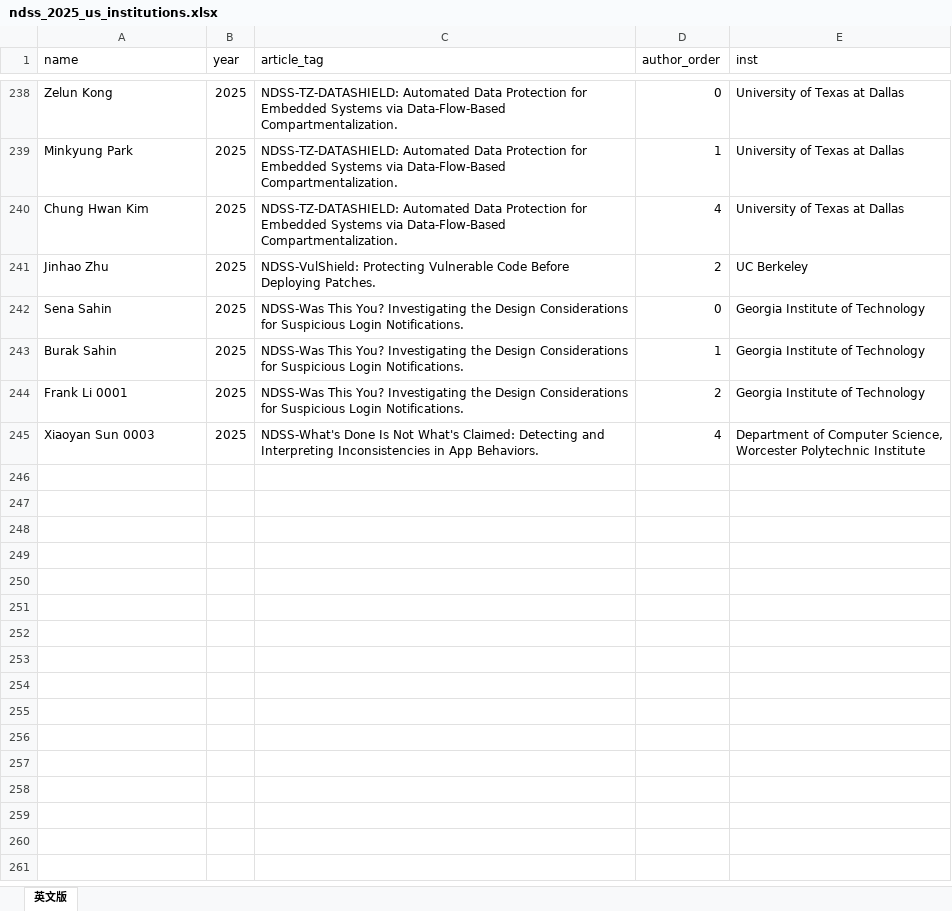
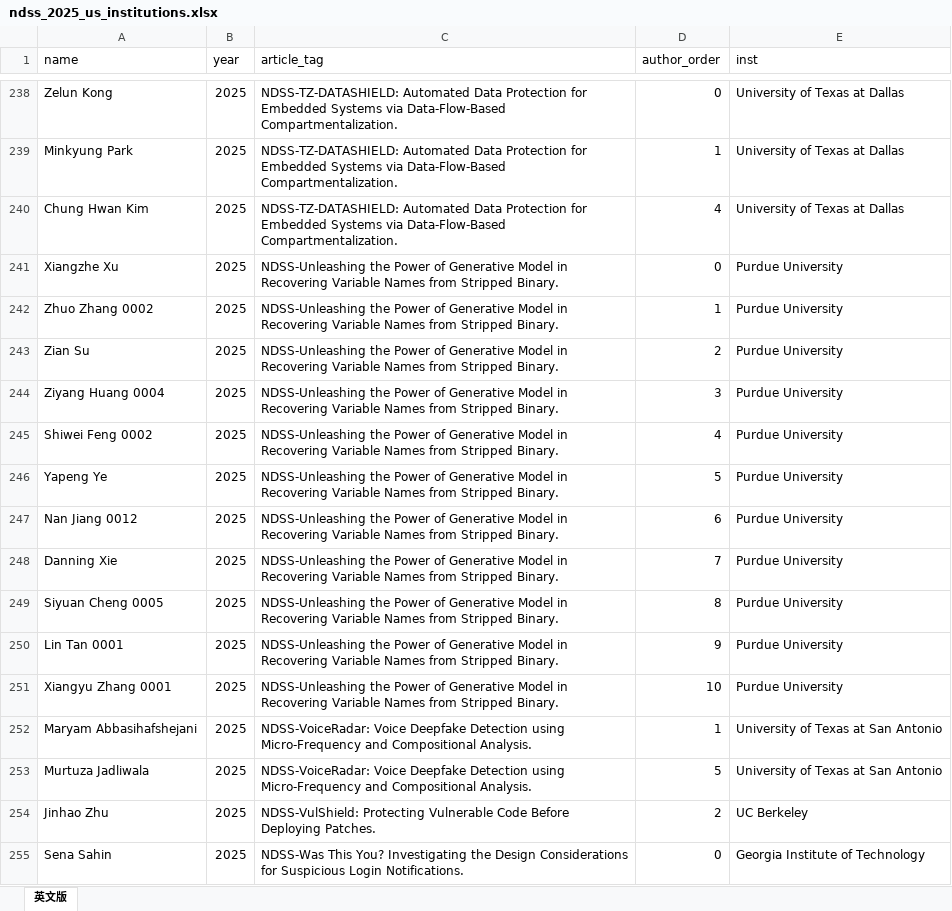
Before and after one commit to lzy1118/llm_conference_skill, an Excel workbook: Security-data/data/output/ndss_2025_us_institutions.xlsx, sheet 英文版, drawn as a sheet; only a part is shown, gaps mark what is left out; the shorter side is filled out with more unchanged rows; values as stored, in another font and other column widths than the file's, no borders; the diff names each change by its address in the sheet, - before the commit and + after, or states it on an @@ line.

```diff
--- a/Security-data/data/output/ndss_2025_us_institutions.xlsx (sheet 英文版)
+++ b/Security-data/data/output/ndss_2025_us_institutions.xlsx (sheet 英文版)
+row 241: Xiangzhe Xu | 2025 | NDSS-Unleashing the Power of Generative Model in Recovering Variable Names from Stripped Binary. | 0 | Purdue University
+row 242: Zhuo Zhang 0002 | 2025 | NDSS-Unleashing the Power of Generative Model in Recovering Variable Names from Stripped Binary. | 1 | Purdue University
+row 243: Zian Su | 2025 | NDSS-Unleashing the Power of Generative Model in Recovering Variable Names from Stripped Binary. | 2 | Purdue University
+row 244: Ziyang Huang 0004 | 2025 | NDSS-Unleashing the Power of Generative Model in Recovering Variable Names from Stripped Binary. | 3 | Purdue University
+row 245: Shiwei Feng 0002 | 2025 | NDSS-Unleashing the Power of Generative Model in Recovering Variable Names from Stripped Binary. | 4 | Purdue University
+row 246: Yapeng Ye | 2025 | NDSS-Unleashing the Power of Generative Model in Recovering Variable Names from Stripped Binary. | 5 | Purdue University
+row 247: Nan Jiang 0012 | 2025 | NDSS-Unleashing the Power of Generative Model in Recovering Variable Names from Stripped Binary. | 6 | Purdue University
+row 248: Danning Xie | 2025 | NDSS-Unleashing the Power of Generative Model in Recovering Variable Names from Stripped Binary. | 7 | Purdue University
+row 249: Siyuan Cheng 0005 | 2025 | NDSS-Unleashing the Power of Generative Model in Recovering Variable Names from Stripped Binary. | 8 | Purdue University
+row 250: Lin Tan 0001 | 2025 | NDSS-Unleashing the Power of Generative Model in Recovering Variable Names from Stripped Binary. | 9 | Purdue University
+row 251: Xiangyu Zhang 0001 | 2025 | NDSS-Unleashing the Power of Generative Model in Recovering Variable Names from Stripped Binary. | 10 | Purdue University
+row 252: Maryam Abbasihafshejani | 2025 | NDSS-VoiceRadar: Voice Deepfake Detection using Micro-Frequency and Compositional Analysis. | 1 | University of Texas at San Antonio
+row 253: Murtuza Jadliwala | 2025 | NDSS-VoiceRadar: Voice Deepfake Detection using Micro-Frequency and Compositional Analysis. | 5 | University of Texas at San Antonio
```
Also changed, not shown: Security-data/data/output/ccs_2025_us_institutions.xlsx, Security-data/data/output/ieee_sp_2025_us_institutions.xlsx, 34 other files.
